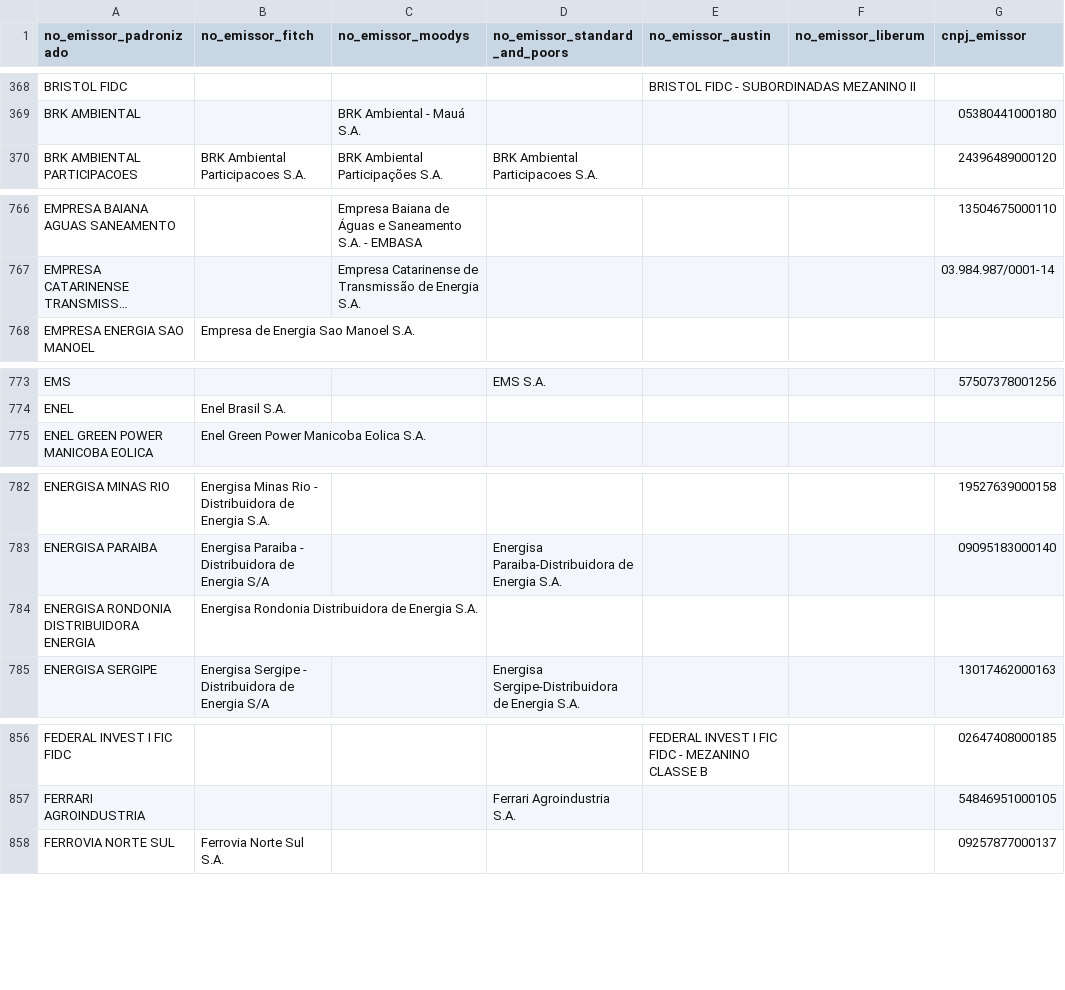
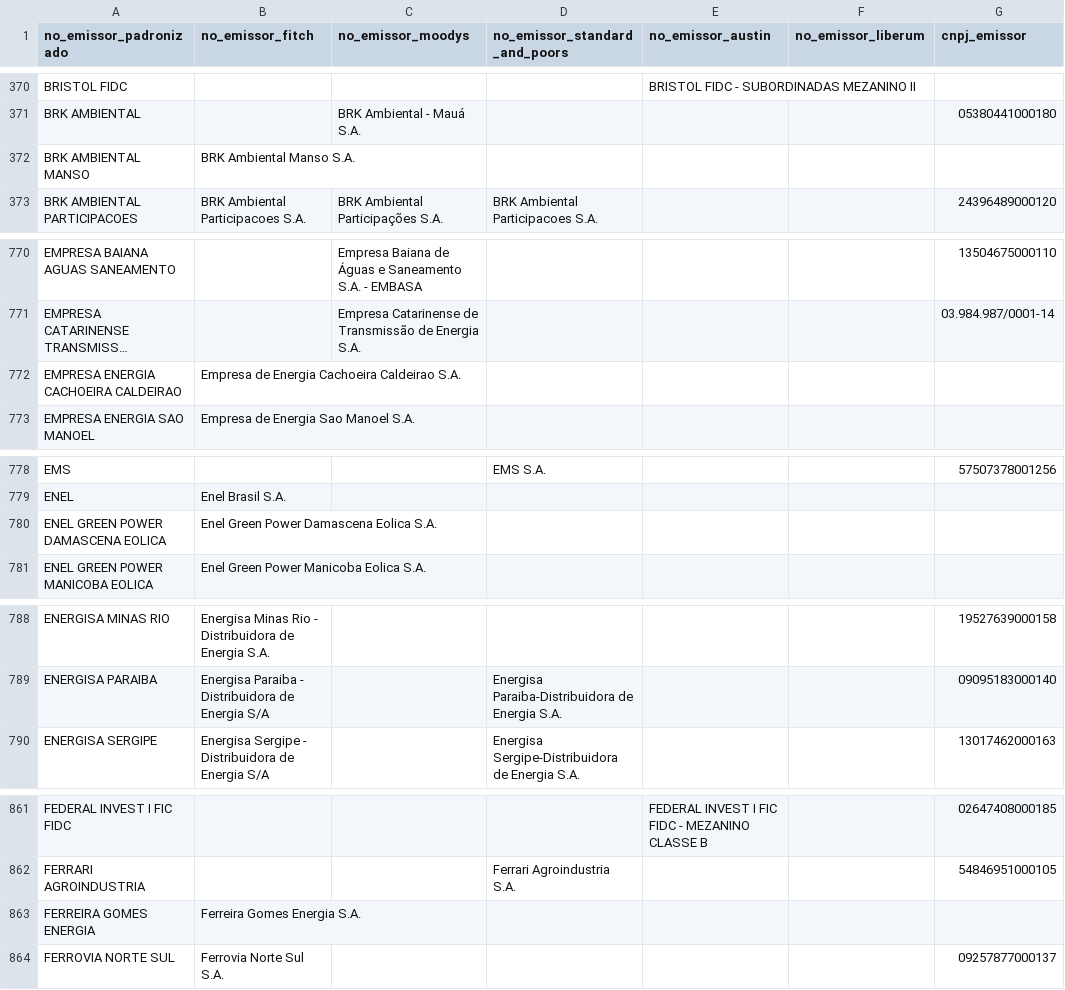
Before and after one commit to PulseDataLabs/PulseRatingsBrasil, a CSV file: data/emissores_consolidado.csv, drawn as a sheet; only a part is shown, gaps mark what is left out; long unchanged cells end in …; removed rows and columns are numbered as before the commit, all else as after; the diff covers the shown part only; the diff names each change by its address in the sheet, - before the commit and + after, or states it on an @@ line.

```diff
--- a/data/emissores_consolidado.csv
+++ b/data/emissores_consolidado.csv
+row 372: BRK AMBIENTAL MANSO | BRK Ambiental Manso S.A.
+row 772: EMPRESA ENERGIA CACHOEIRA CALDEIRAO | Empresa de Energia Cachoeira Caldeirao S.A.
+row 780: ENEL GREEN POWER DAMASCENA EOLICA | Enel Green Power Damascena Eolica S.A.
-row 784: ENERGISA RONDONIA DISTRIBUIDORA ENERGIA | Energisa Rondonia Distribuidora de Energia S.A.
+row 863: FERREIRA GOMES ENERGIA | Ferreira Gomes Energia S.A.
```
Also changed, not shown: 15 added rows, 2 removed rows and 4 edited cells elsewhere in this file, data/austin_ratings.csv, data/fitch_emissores.csv, 19 other files.
